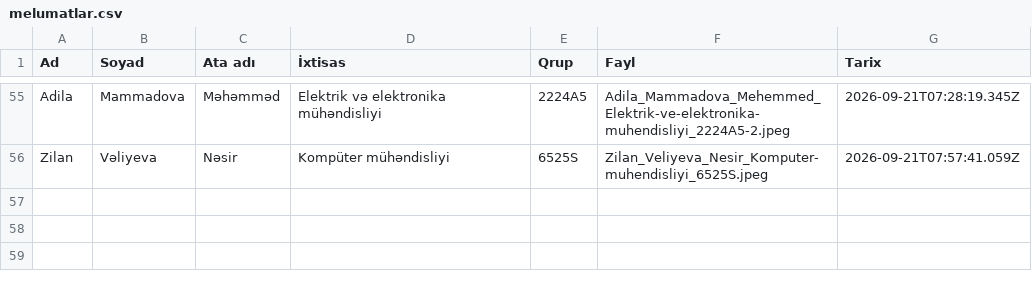
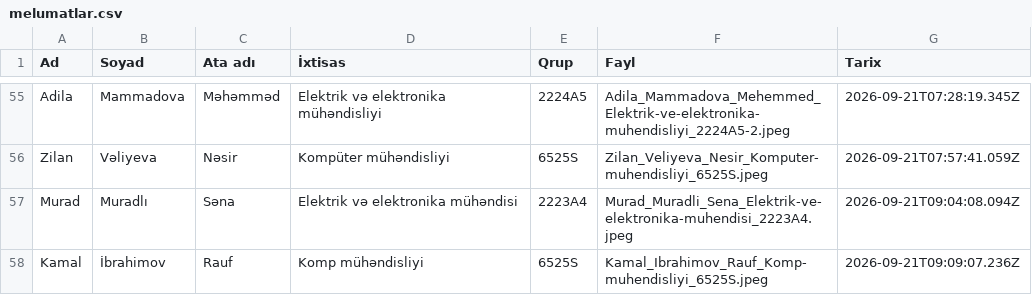
Before and after one commit to comoculidev/face_reg_web, a CSV file: faces/melumatlar.csv, drawn as a sheet; only a part is shown, gaps mark what is left out.

```diff
--- a/faces/melumatlar.csv
+++ b/faces/melumatlar.csv
@@ -56 +56,3 @@ Adila,Mammadova,Məhəmməd,Elektrik və elektronika mühəndisliyi,2224A5,Adila
 Zilan,Vəliyeva,Nəsir,Kompüter mühəndisliyi,6525S,Zilan_Veliyeva_Nesir_Komputer-muhendisliyi_6525S.jpeg,2026-09-21T07:57:41.059Z
+Murad,Muradlı,Səna,Elektrik və elektronika mühəndisi,2223A4,Murad_Muradli_Sena_Elektrik-ve-elektronika-muhendisi_2223A4.jpeg,2026-09-21T09:04:08.094Z
+Kamal,İbrahimov,Rauf,Komp mühəndisliyi,6525S,Kamal_Ibrahimov_Rauf_Komp-muhendisliyi_6525S.jpeg,2026-09-21T09:09:07.236Z
```
Also changed, not shown: 3 other files.
